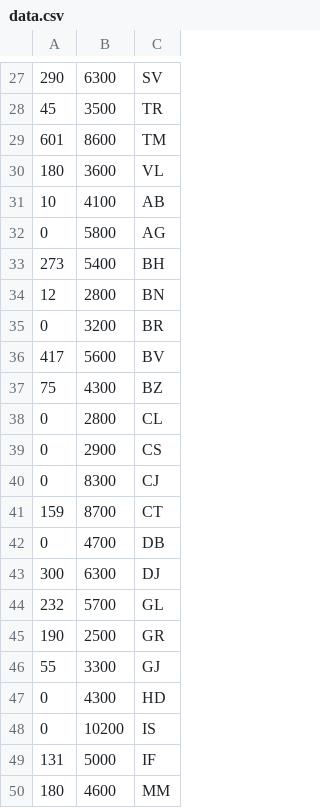
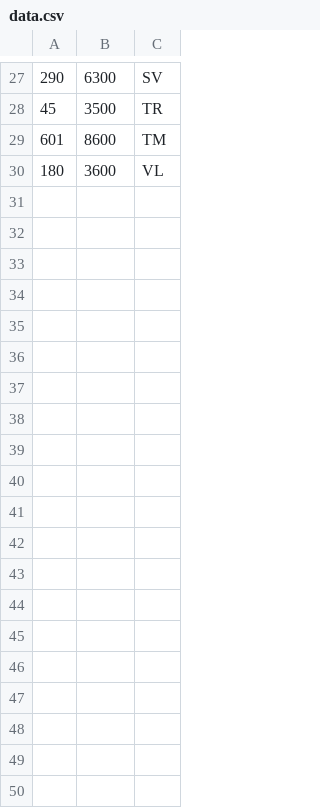
Before and after one commit to u-s-r/harta-semnaturi, a CSV file: assets/data.csv, drawn as a sheet; only a part is shown, gaps mark what is left out; the diff covers the shown part only.

Commit message:
Remove duplicated data.

```diff
--- a/assets/data.csv
+++ b/assets/data.csv
@@ -30,21 +30 @@
 180,3600,VL
-10,4100,AB
-0,5800,AG
-273,5400,BH
-12,2800,BN
-0,3200,BR
-417,5600,BV
-75,4300,BZ
-0,2800,CL
-0,2900,CS
-0,8300,CJ
-159,8700,CT
-0,4700,DB
-300,6300,DJ
-232,5700,GL
-190,2500,GR
-55,3300,GJ
-0,4300,HD
-0,10200,IS
-131,5000,IF
-180,4600,MM
```
Also changed, not shown: 9 removed rows elsewhere in this file.
